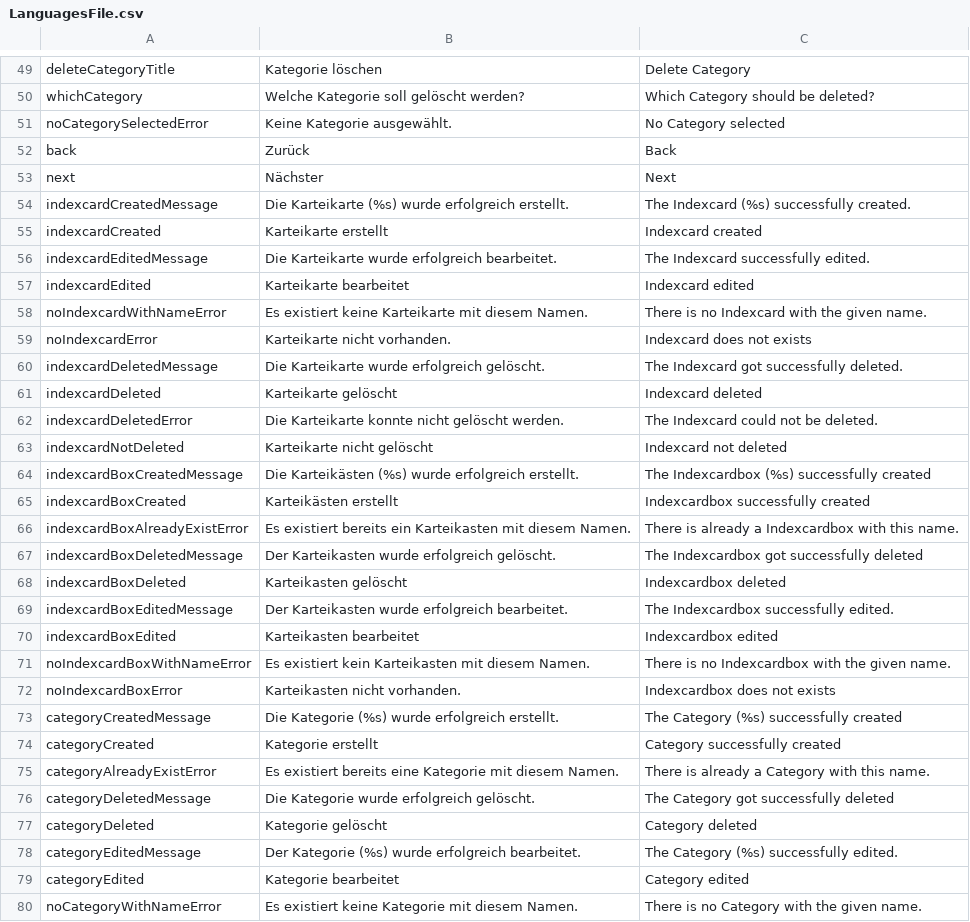
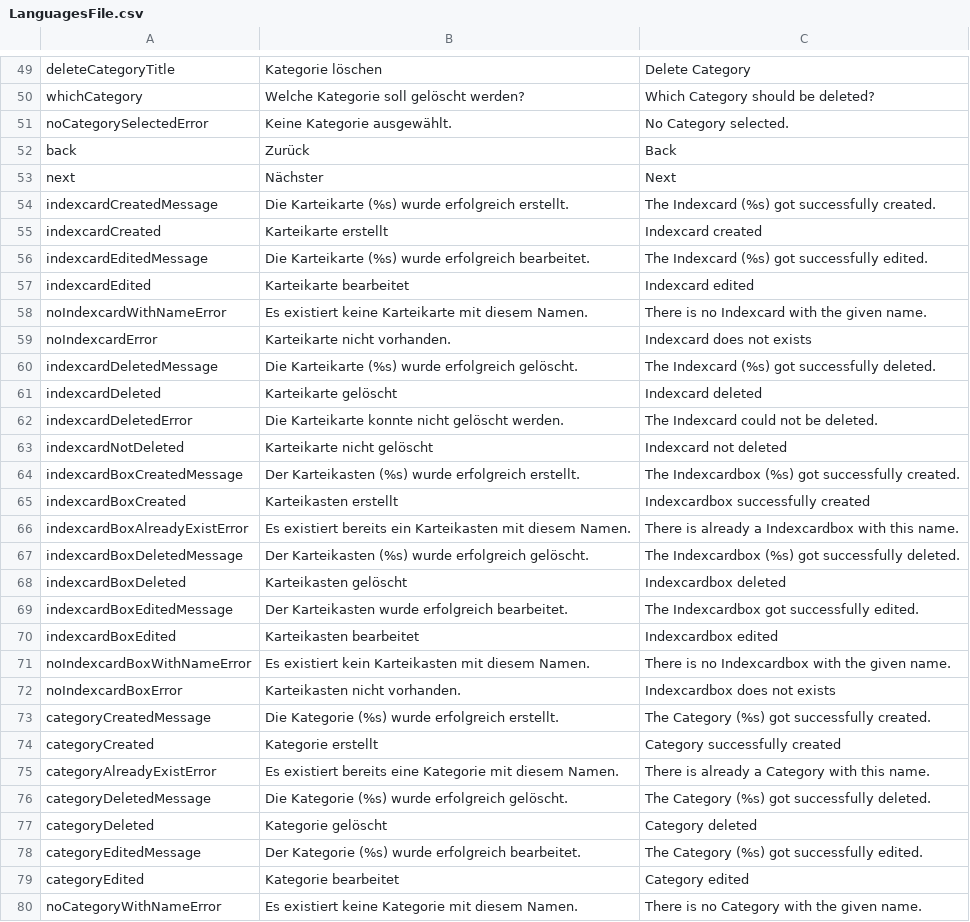
Before and after one commit to PabloFreitas-lib/myosotis-swp, a CSV file: src/main/resources/LanguagesFile.csv, drawn as a sheet; only a part is shown, gaps mark what is left out; the diff covers the shown part only.

```diff
--- a/src/main/resources/LanguagesFile.csv
+++ b/src/main/resources/LanguagesFile.csv
@@ -50,8 +50,8 @@ deleteCategoryTitle;Kategorie löschen;Delete Category
 whichCategory;Welche Kategorie soll gelöscht werden?;Which Category should be deleted?
-noCategorySelectedError;Keine Kategorie ausgewählt.;No Category selected
+noCategorySelectedError;Keine Kategorie ausgewählt.;No Category selected.
 back;Zurück;Back
 next;Nächster;Next
-indexcardCreatedMessage;Die Karteikarte (%s) wurde erfolgreich erstellt.;The Indexcard  (%s) successfully created.
+indexcardCreatedMessage;Die Karteikarte (%s) wurde erfolgreich erstellt.;The Indexcard (%s) got successfully created.
 indexcardCreated;Karteikarte erstellt;Indexcard created
-indexcardEditedMessage;Die Karteikarte wurde erfolgreich bearbeitet.;The Indexcard successfully edited.
+indexcardEditedMessage;Die Karteikarte (%s) wurde erfolgreich bearbeitet.;The Indexcard (%s) got successfully edited.
 indexcardEdited;Karteikarte bearbeitet;Indexcard edited
@@ -59,3 +59,3 @@ noIndexcardWithNameError;Es existiert keine Karteikarte mit diesem Namen.;There
 noIndexcardError;Karteikarte nicht vorhanden.;Indexcard does not exists
-indexcardDeletedMessage;Die Karteikarte wurde erfolgreich gelöscht.;The Indexcard got successfully deleted.
+indexcardDeletedMessage;Die Karteikarte (%s) wurde erfolgreich gelöscht.;The Indexcard (%s) got successfully deleted.
 indexcardDeleted;Karteikarte gelöscht;Indexcard deleted
@@ -63,8 +63,8 @@ indexcardDeletedError;Die Karteikarte konnte nicht gelöscht werden.;The Indexca
 indexcardNotDeleted;Karteikarte nicht gelöscht;Indexcard not deleted
-indexcardBoxCreatedMessage;Die Karteikästen (%s) wurde erfolgreich erstellt.;The Indexcardbox (%s) successfully created
-indexcardBoxCreated;Karteikästen erstellt;Indexcardbox successfully created
+indexcardBoxCreatedMessage;Der Karteikasten (%s) wurde erfolgreich erstellt.;The Indexcardbox (%s) got successfully created.
+indexcardBoxCreated;Karteikasten erstellt;Indexcardbox successfully created
 indexcardBoxAlreadyExistError;Es existiert bereits ein Karteikasten mit diesem Namen.;There is already a Indexcardbox with this name.
-indexcardBoxDeletedMessage;Der Karteikasten wurde erfolgreich gelöscht.;The Indexcardbox got successfully deleted
+indexcardBoxDeletedMessage;Der Karteikasten (%s) wurde erfolgreich gelöscht.;The Indexcardbox (%s) got successfully deleted.
 indexcardBoxDeleted;Karteikasten gelöscht;Indexcardbox deleted
-indexcardBoxEditedMessage;Der Karteikasten wurde erfolgreich bearbeitet.;The Indexcardbox successfully edited.
+indexcardBoxEditedMessage;Der Karteikasten wurde erfolgreich bearbeitet.;The Indexcardbox got successfully edited.
 indexcardBoxEdited;Karteikasten bearbeitet;Indexcardbox edited
@@ -72,8 +72,8 @@ noIndexcardBoxWithNameError;Es existiert kein Karteikasten mit diesem Namen.;The
 noIndexcardBoxError;Karteikasten nicht vorhanden.;Indexcardbox does not exists
-categoryCreatedMessage;Die Kategorie (%s) wurde erfolgreich erstellt.;The Category (%s) successfully created
+categoryCreatedMessage;Die Kategorie (%s) wurde erfolgreich erstellt.;The Category (%s) got successfully created.
 categoryCreated;Kategorie erstellt;Category successfully created
 categoryAlreadyExistError;Es existiert bereits eine Kategorie mit diesem Namen.;There is already a Category with this name.
-categoryDeletedMessage;Die Kategorie wurde erfolgreich gelöscht.;The Category got successfully deleted
+categoryDeletedMessage;Die Kategorie (%s) wurde erfolgreich gelöscht.;The Category (%s) got successfully deleted.
 categoryDeleted;Kategorie gelöscht;Category deleted
-categoryEditedMessage;Der Kategorie (%s) wurde erfolgreich bearbeitet.;The Category (%s) successfully edited.
+categoryEditedMessage;Der Kategorie (%s) wurde erfolgreich bearbeitet.;The Category (%s) got successfully edited.
 categoryEdited;Kategorie bearbeitet;Category edited
```
Also changed, not shown: 6 edited cells elsewhere in this file, 29 other files.
